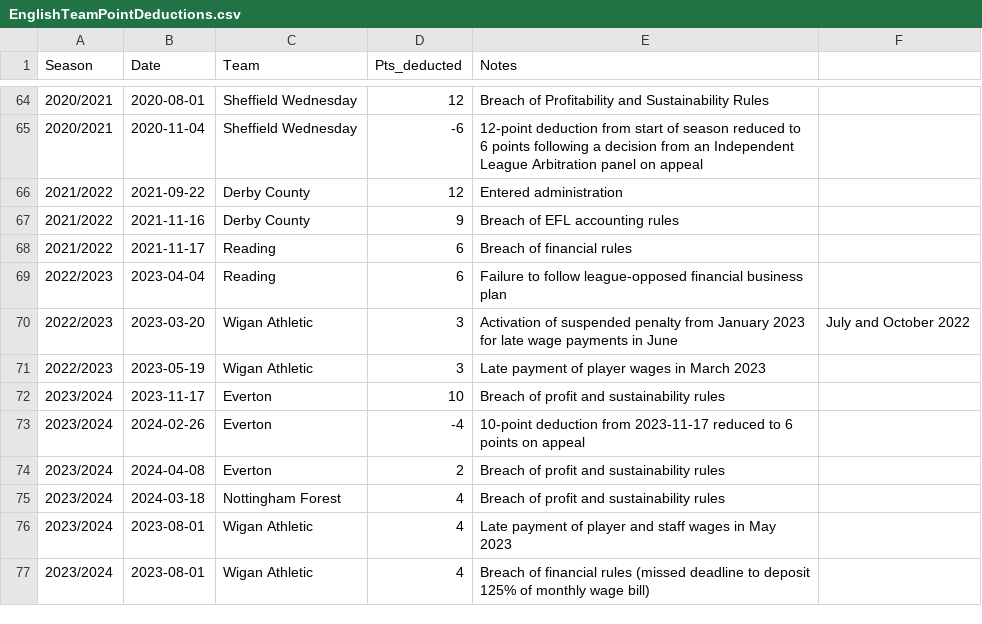
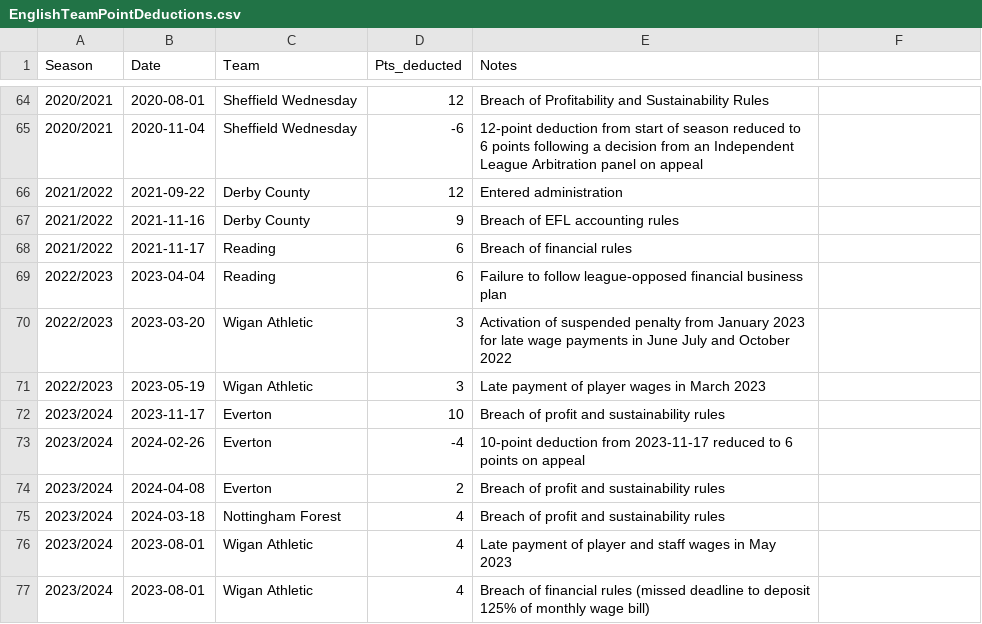
Before and after one commit to seanelvidge/England-football-results, a CSV file: EnglishTeamPointDeductions.csv, drawn as a sheet; only a part is shown, gaps mark what is left out.

Commit message:
Remove extra ','

```diff
--- a/EnglishTeamPointDeductions.csv
+++ b/EnglishTeamPointDeductions.csv
@@ -69,3 +69,3 @@
 2022/2023,2023-04-04,Reading,6,Failure to follow league-opposed financial business plan
-2022/2023,2023-03-20,Wigan Athletic,3,Activation of suspended penalty from January 2023 for late wage payments in June, July and October 2022
+2022/2023,2023-03-20,Wigan Athletic,3,Activation of suspended penalty from January 2023 for late wage payments in June July and October 2022
 2022/2023,2023-05-19,Wigan Athletic,3,Late payment of player wages in March 2023
```
